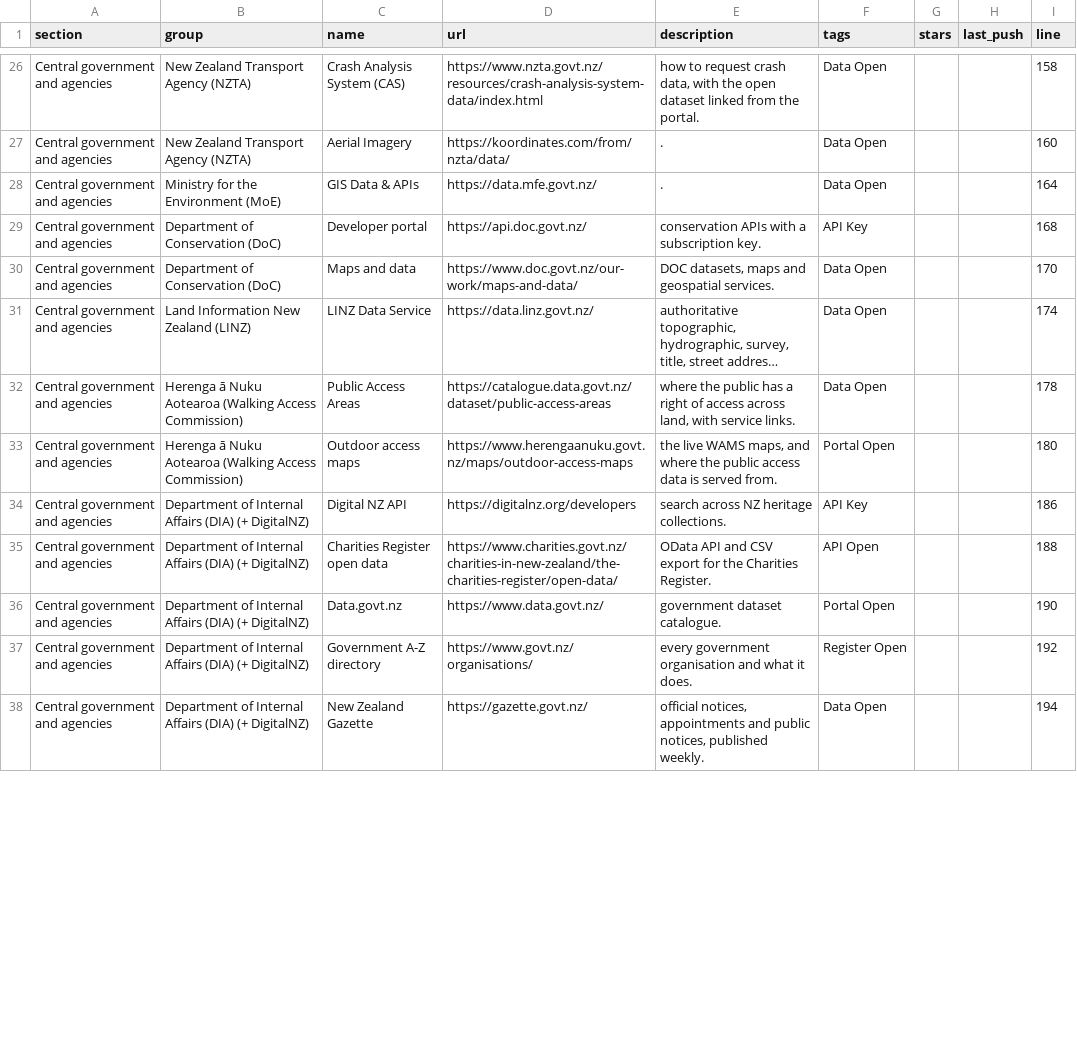
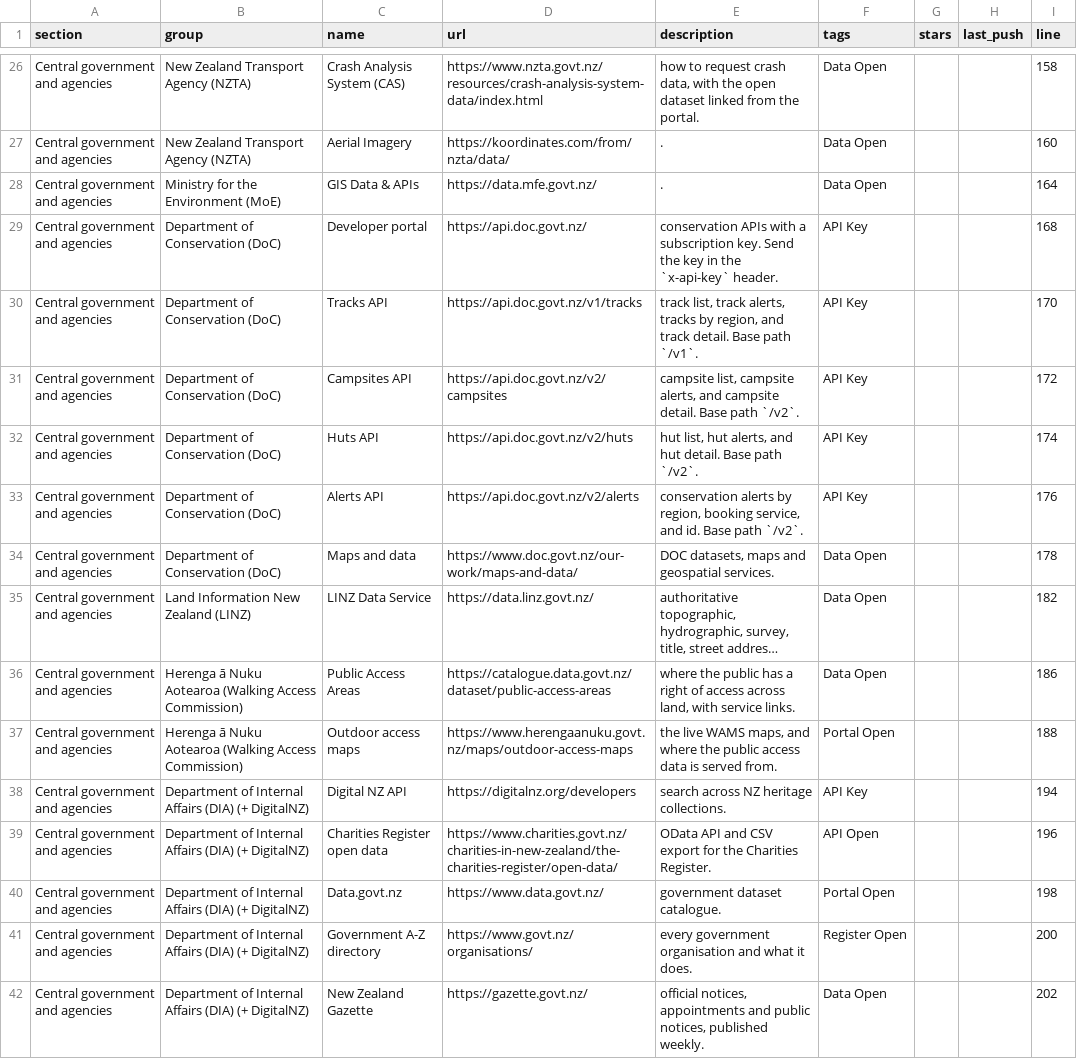
Before and after one commit to olitreadwell/awesome-nz-open-data, a CSV file: exports/data.csv, drawn as a sheet; only a part is shown, gaps mark what is left out; long unchanged cells end in …; addresses are those after the commit; the diff covers the shown part only; the diff names each change by its address in the sheet, - before the commit and + after, or states it on an @@ line.

Commit message:
Add the Department of Conservation tracks, campsites, huts and alerts APIs
Name the x-api-key header and the base path for each API.

```diff
--- a/exports/data.csv
+++ b/exports/data.csv
-E29 (description): …subscription key.
+E29 (description): …subscription key. Send the key in the `x-api-key` header.
+row 30: Central government and agencies | Department of Conservation (DoC) | Tracks API | https://api.doc.govt.nz/v1/tracks | track list, track alerts, tracks by region, and track detail. Base path `/v1`. | API Key |  |  | 170
+row 31: Central government and agencies | Department of Conservation (DoC) | Campsites API | https://api.doc.govt.nz/v2/campsites | campsite list, campsite alerts, and campsite detail. Base path `/v2`. | API Key |  |  | 172
+row 32: Central government and agencies | Department of Conservation (DoC) | Huts API | https://api.doc.govt.nz/v2/huts | hut list, hut alerts, and hut detail. Base path `/v2`. | API Key |  |  | 174
+row 33: Central government and agencies | Department of Conservation (DoC) | Alerts API | https://api.doc.govt.nz/v2/alerts | conservation alerts by region, booking service, and id. Base path `/v2`. | API Key |  |  | 176
-I34 (line): 170
+I34 (line): 178
-I35 (line): 174
+I35 (line): 182
-I36 (line): 178
+I36 (line): 186
-I37 (line): 180
+I37 (line): 188
-I38 (line): 186
+I38 (line): 194
-I39 (line): 188
+I39 (line): 196
-I40 (line): 190
+I40 (line): 198
-I41 (line): 192
+I41 (line): 200
-I42 (line): 194
+I42 (line): 202
```
Also changed, not shown: 74 edited cells elsewhere in this file, 3 other files.
